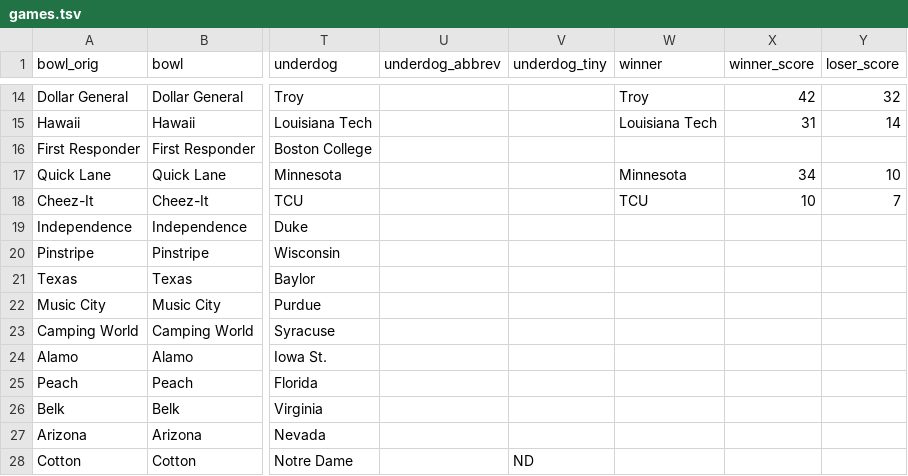
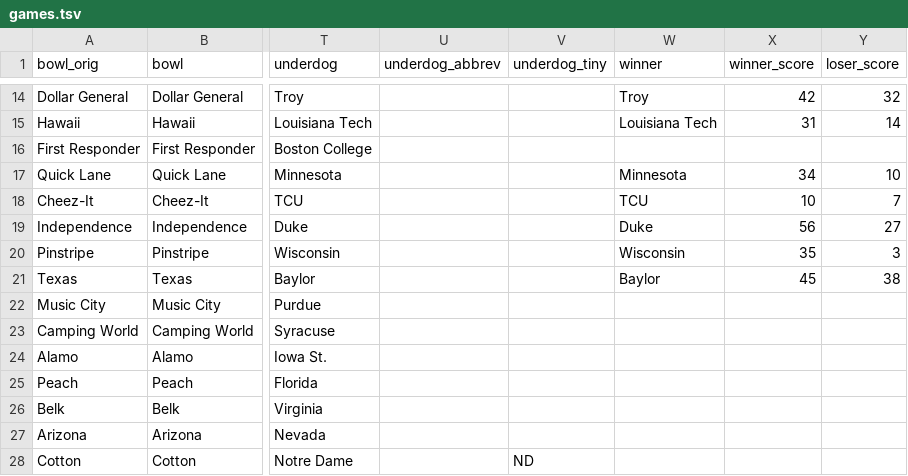
Before and after one commit to rjmorris/bowl_pickem, a TSV file: 2018/data/games.tsv, drawn as a sheet; only a part is shown, gaps mark what is left out; the diff names each change by its address in the sheet, - before the commit and + after, or states it on an @@ line.

Commit message:
Update with results of latest games

```diff
--- a/2018/data/games.tsv
+++ b/2018/data/games.tsv
-W19 (winner): (empty)
+W19 (winner): Duke
-X19 (winner_score): (empty)
+X19 (winner_score): 56
-Y19 (loser_score): (empty)
+Y19 (loser_score): 27
-W20 (winner): (empty)
+W20 (winner): Wisconsin
-X20 (winner_score): (empty)
+X20 (winner_score): 35
-Y20 (loser_score): (empty)
+Y20 (loser_score): 3
-W21 (winner): (empty)
+W21 (winner): Baylor
-X21 (winner_score): (empty)
+X21 (winner_score): 45
-Y21 (loser_score): (empty)
+Y21 (loser_score): 38
```
